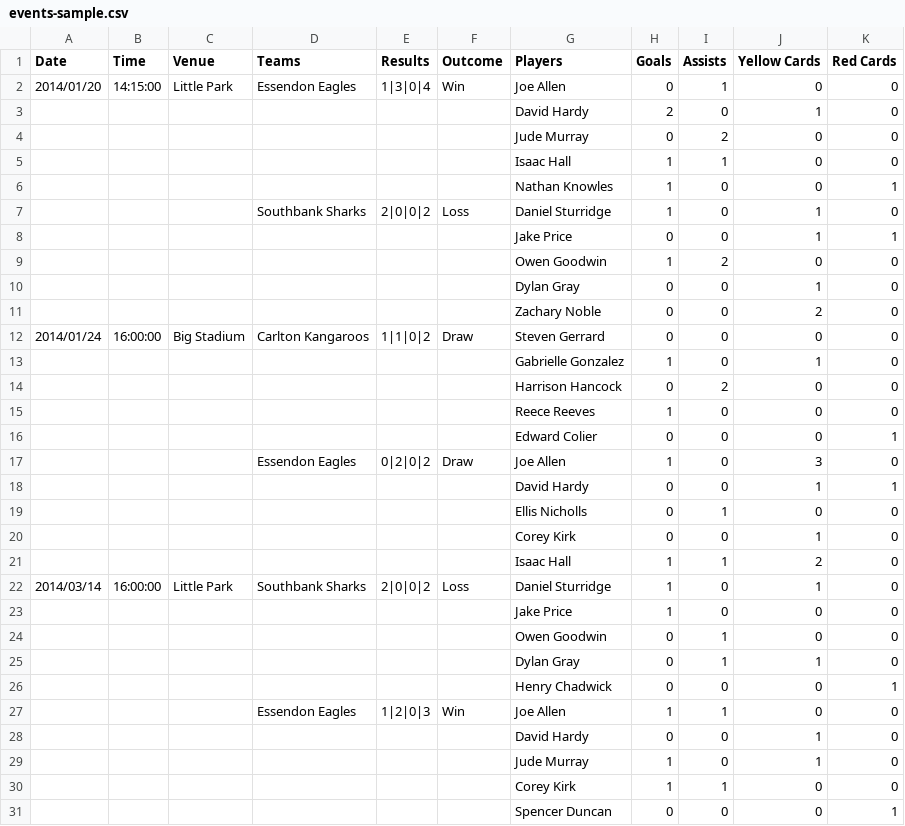
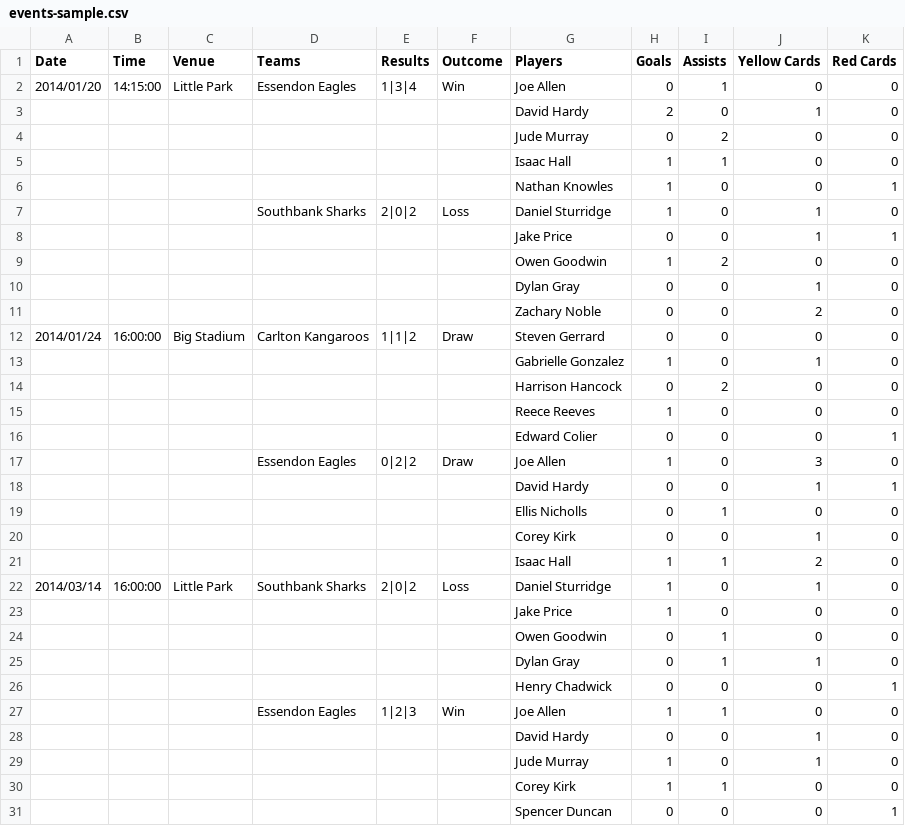
Before and after one commit to ThemeBoy/SportsPress, a CSV file: dummy-data/events-sample.csv, drawn as a sheet; only a part is shown.

Commit message:
Update sample event csv to reflect soccer preset

```diff
--- a/dummy-data/events-sample.csv
+++ b/dummy-data/events-sample.csv
@@ -1,3 +1,3 @@
 Date,Time,Venue,Teams,Results,Outcome,Players,Goals,Assists,Yellow Cards,Red Cards
-2014/01/20,14:15:00,Little Park,Essendon Eagles,1|3|0|4,Win,Joe Allen,0,1,0,0
+2014/01/20,14:15:00,Little Park,Essendon Eagles,1|3|4,Win,Joe Allen,0,1,0,0
 ,,,,,,David Hardy,2,0,1,0
@@ -6,3 +6,3 @@ Date,Time,Venue,Teams,Results,Outcome,Players,Goals,Assists,Yellow Cards,Red Car
 ,,,,,,Nathan Knowles,1,0,0,1
-,,,Southbank Sharks,2|0|0|2,Loss,Daniel Sturridge,1,0,1,0
+,,,Southbank Sharks,2|0|2,Loss,Daniel Sturridge,1,0,1,0
 ,,,,,,Jake Price,0,0,1,1
@@ -11,3 +11,3 @@ Date,Time,Venue,Teams,Results,Outcome,Players,Goals,Assists,Yellow Cards,Red Car
 ,,,,,,Zachary Noble,0,0,2,0
-2014/01/24,16:00:00,Big Stadium,Carlton Kangaroos,1|1|0|2,Draw,Steven Gerrard,0,0,0,0
+2014/01/24,16:00:00,Big Stadium,Carlton Kangaroos,1|1|2,Draw,Steven Gerrard,0,0,0,0
 ,,,,,,Gabrielle Gonzalez,1,0,1,0
@@ -16,3 +16,3 @@ Date,Time,Venue,Teams,Results,Outcome,Players,Goals,Assists,Yellow Cards,Red Car
 ,,,,,,Edward Colier,0,0,0,1
-,,,Essendon Eagles,0|2|0|2,Draw,Joe Allen,1,0,3,0
+,,,Essendon Eagles,0|2|2,Draw,Joe Allen,1,0,3,0
 ,,,,,,David Hardy,0,0,1,1
@@ -21,3 +21,3 @@ Date,Time,Venue,Teams,Results,Outcome,Players,Goals,Assists,Yellow Cards,Red Car
 ,,,,,,Isaac Hall,1,1,2,0
-2014/03/14,16:00:00,Little Park,Southbank Sharks,2|0|0|2,Loss,Daniel Sturridge,1,0,1,0
+2014/03/14,16:00:00,Little Park,Southbank Sharks,2|0|2,Loss,Daniel Sturridge,1,0,1,0
 ,,,,,,Jake Price,1,0,0,0
@@ -26,3 +26,3 @@ Date,Time,Venue,Teams,Results,Outcome,Players,Goals,Assists,Yellow Cards,Red Car
 ,,,,,,Henry Chadwick,0,0,0,1
-,,,Essendon Eagles,1|2|0|3,Win,Joe Allen,1,1,0,0
+,,,Essendon Eagles,1|2|3,Win,Joe Allen,1,1,0,0
 ,,,,,,David Hardy,0,0,1,0
```
